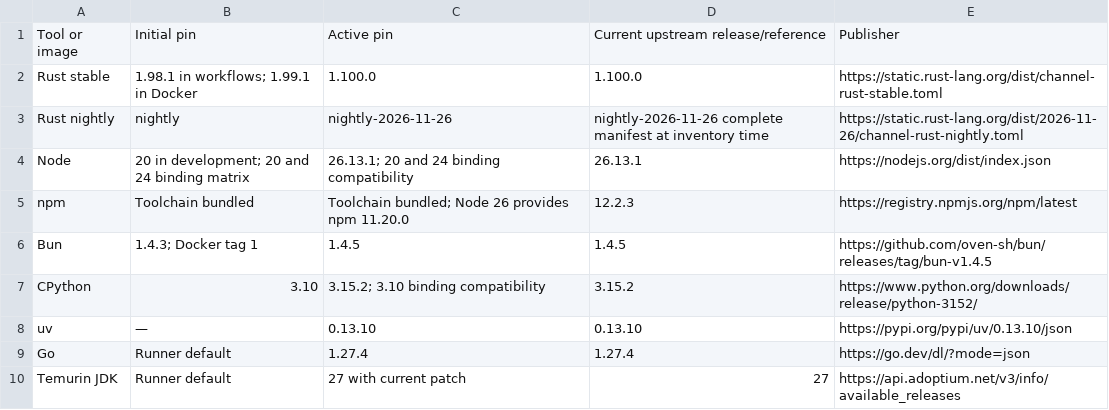
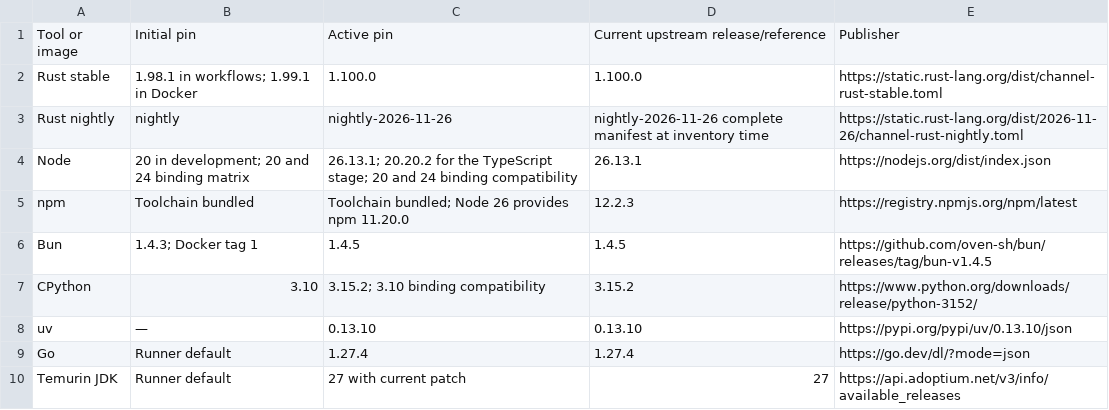
Before and after one commit to link-assistant/router, a TSV file: dev/log/issues/810/pulls/811/tools.tsv, drawn as a sheet; only a part is shown.

```diff
--- a/dev/log/issues/810/pulls/811/tools.tsv
+++ b/dev/log/issues/810/pulls/811/tools.tsv
@@ -3,3 +3,3 @@ Rust stable	1.98.1 in workflows; 1.99.1 in Docker	1.100.0	1.100.0	https://static
 Rust nightly	nightly	nightly-2026-11-26	nightly-2026-11-26 complete manifest at inventory time	https://static.rust-lang.org/dist/2026-11-26/channel-rust-nightly.toml
-Node	20 in development; 20 and 24 binding matrix	26.13.1; 20 and 24 binding compatibility	26.13.1	https://nodejs.org/dist/index.json
+Node	20 in development; 20 and 24 binding matrix	26.13.1; 20.20.2 for the TypeScript stage; 20 and 24 binding compatibility	26.13.1	https://nodejs.org/dist/index.json
 npm	Toolchain bundled	Toolchain bundled; Node 26 provides npm 11.20.0	12.2.3	https://registry.npmjs.org/npm/latest
```
Also changed, not shown: dev/log/issues/810/pulls/811/cargo.tsv, dev/log/issues/810/pulls/811/generated-clients.tsv, 13 other files.
